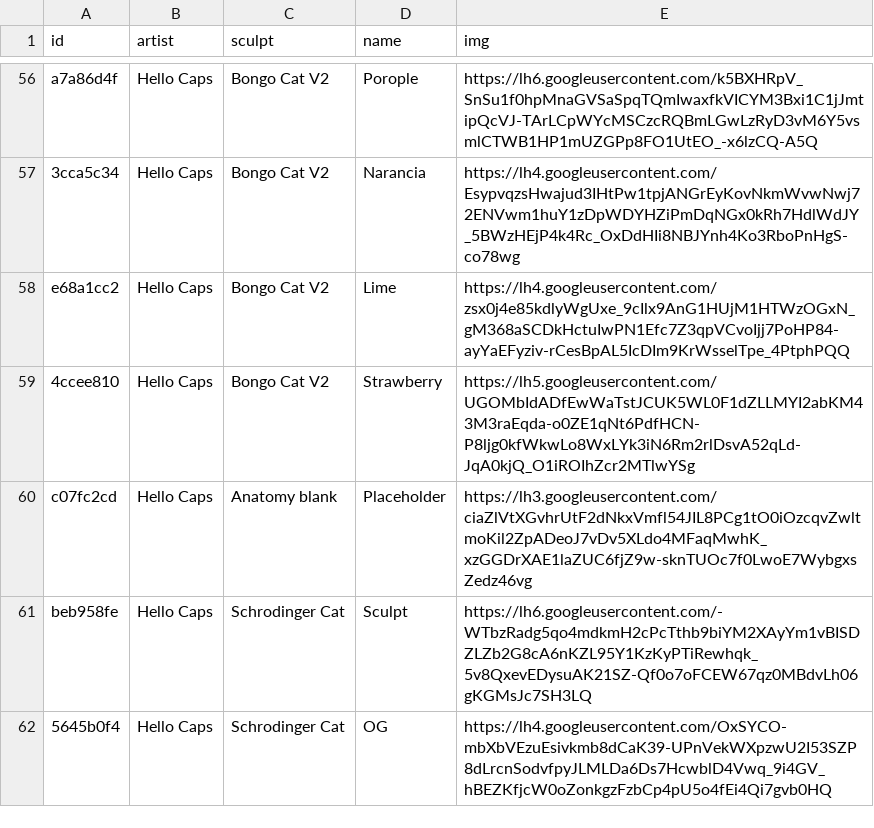
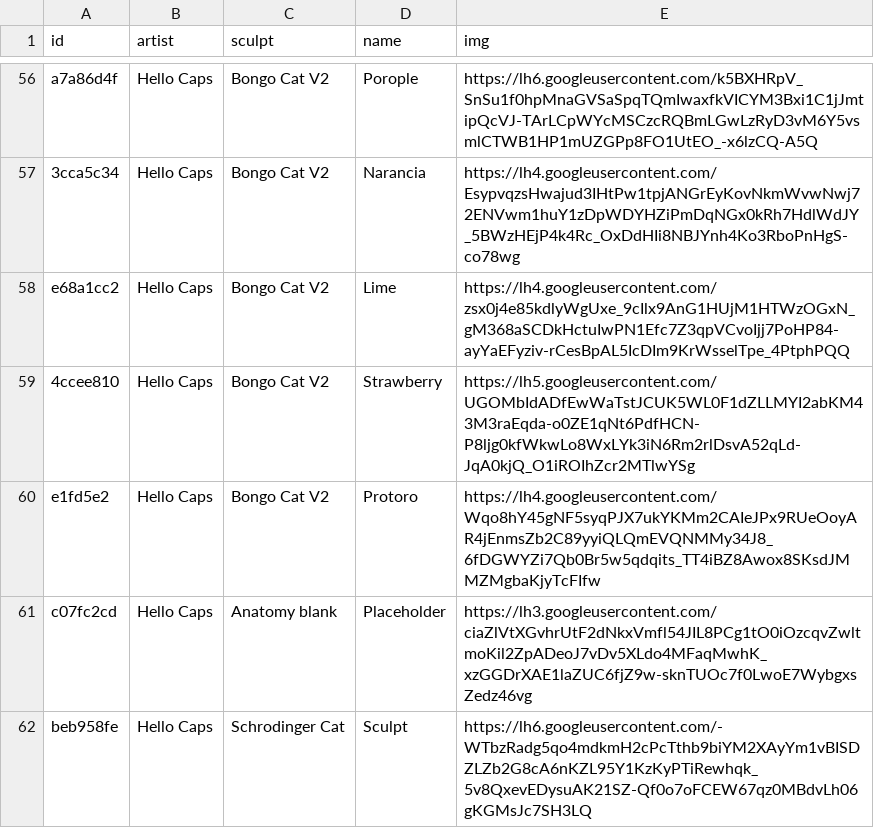
Before and after one commit to keycap-archivist/database, a CSV file: db/hello-caps.csv, drawn as a sheet; only a part is shown, gaps mark what is left out; the shorter side is filled out with more unchanged rows.

```diff
--- a/db/hello-caps.csv
+++ b/db/hello-caps.csv
@@ -59,2 +59,3 @@ e68a1cc2,Hello Caps,Bongo Cat V2,Lime,https://lh4.googleusercontent.com/zsx0j4e8
 4ccee810,Hello Caps,Bongo Cat V2,Strawberry,https://lh5.googleusercontent.com/UGOMbIdADfEwWaTstJCUK5WL0F1dZLLMYI2abKM43M3raEqda-o0ZE1qNt6PdfHCN-P8ljg0kfWkwLo8WxLYk3iN6Rm2rlDsvA52qLd-JqA0kjQ_O1iROIhZcr2MTlwYSg
+e1fd5e2,Hello Caps,Bongo Cat V2,Protoro,https://lh4.googleusercontent.com/Wqo8hY45gNF5syqPJX7ukYKMm2CAIeJPx9RUeOoyAR4jEnmsZb2C89yyiQLQmEVQNMMy34J8_6fDGWYZi7Qb0Br5w5qdqits_TT4iBZ8Awox8SKsdJMMZMgbaKjyTcFIfw
 c07fc2cd,Hello Caps,Anatomy blank,Placeholder,https://lh3.googleusercontent.com/ciaZlVtXGvhrUtF2dNkxVmfl54JIL8PCg1tO0iOzcqvZwltmoKil2ZpADeoJ7vDv5XLdo4MFaqMwhK_xzGGDrXAE1laZUC6fjZ9w-sknTUOc7f0LwoE7WybgxsZedz46vg
```
Also changed, not shown: db/sludgekidd.csv, 9 other files.
